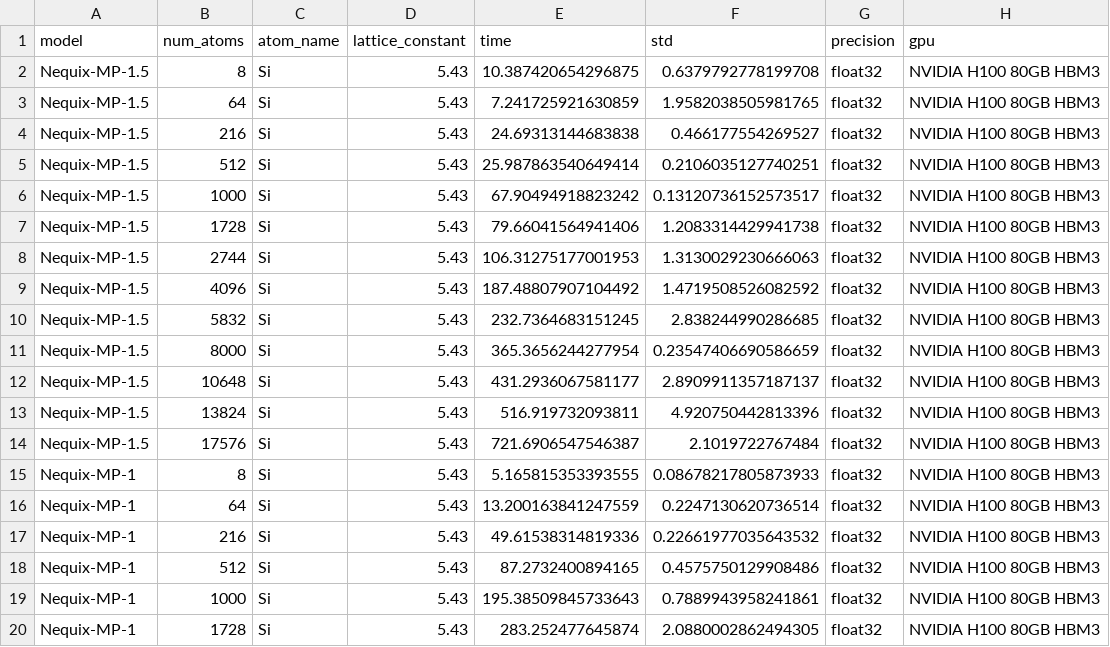
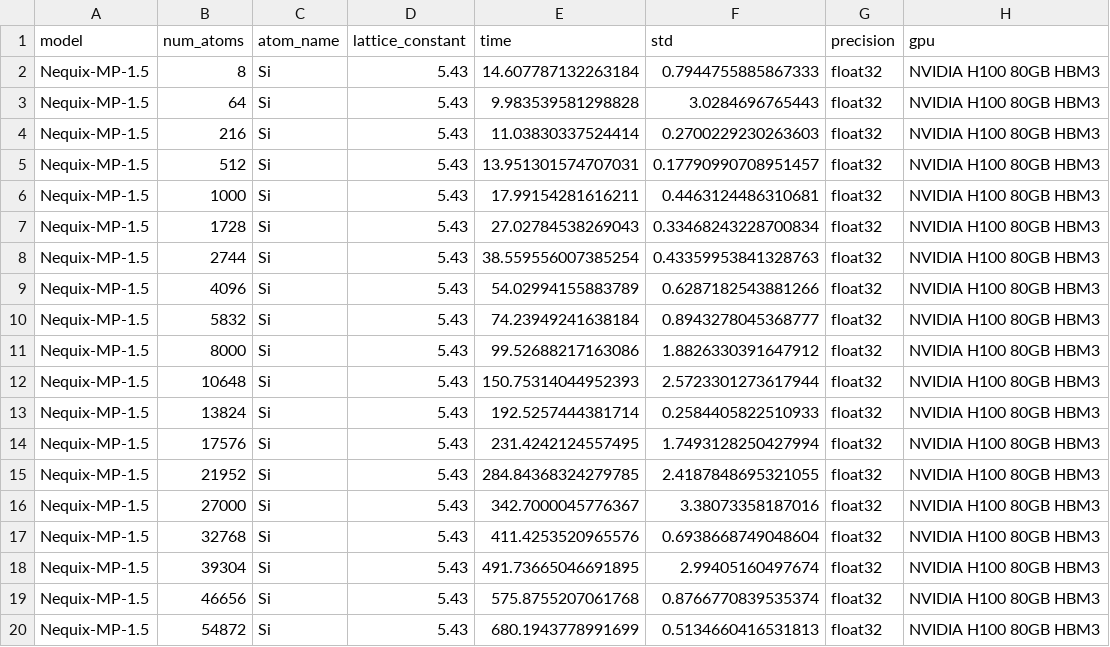
Before and after one commit to mitkotak/matbench-speed, a CSV file: data/timing_data_H100_Si_5.43.csv, drawn as a sheet; only a part is shown; the shorter side is filled out with more unchanged rows; the diff covers the shown part only.

```diff
--- a/data/timing_data_H100_Si_5.43.csv
+++ b/data/timing_data_H100_Si_5.43.csv
@@ -1,14 +1,20 @@
 model,num_atoms,atom_name,lattice_constant,time,std,precision,gpu
-Nequix-MP-1.5,8,Si,5.43,10.387420654296875,0.6379792778199708,float32,NVIDIA H100 80GB HBM3
-Nequix-MP-1.5,64,Si,5.43,7.241725921630859,1.9582038505981765,float32,NVIDIA H100 80GB HBM3
-Nequix-MP-1.5,216,Si,5.43,24.69313144683838,0.466177554269527,float32,NVIDIA H100 80GB HBM3
-Nequix-MP-1.5,512,Si,5.43,25.987863540649414,0.2106035127740251,float32,NVIDIA H100 80GB HBM3
-Nequix-MP-1.5,1000,Si,5.43,67.90494918823242,0.13120736152573517,float32,NVIDIA H100 80GB HBM3
-Nequix-MP-1.5,1728,Si,5.43,79.66041564941406,1.2083314429941738,float32,NVIDIA H100 80GB HBM3
-Nequix-MP-1.5,2744,Si,5.43,106.31275177001953,1.3130029230666063,float32,NVIDIA H100 80GB HBM3
-Nequix-MP-1.5,4096,Si,5.43,187.48807907104492,1.4719508526082592,float32,NVIDIA H100 80GB HBM3
-Nequix-MP-1.5,5832,Si,5.43,232.7364683151245,2.838244990286685,float32,NVIDIA H100 80GB HBM3
-Nequix-MP-1.5,8000,Si,5.43,365.3656244277954,0.23547406690586659,float32,NVIDIA H100 80GB HBM3
-Nequix-MP-1.5,10648,Si,5.43,431.2936067581177,2.8909911357187137,float32,NVIDIA H100 80GB HBM3
-Nequix-MP-1.5,13824,Si,5.43,516.919732093811,4.920750442813396,float32,NVIDIA H100 80GB HBM3
-Nequix-MP-1.5,17576,Si,5.43,721.6906547546387,2.1019722767484,float32,NVIDIA H100 80GB HBM3
+Nequix-MP-1.5,8,Si,5.43,14.607787132263184,0.7944755885867333,float32,NVIDIA H100 80GB HBM3
+Nequix-MP-1.5,64,Si,5.43,9.983539581298828,3.0284696765443,float32,NVIDIA H100 80GB HBM3
+Nequix-MP-1.5,216,Si,5.43,11.03830337524414,0.2700229230263603,float32,NVIDIA H100 80GB HBM3
+Nequix-MP-1.5,512,Si,5.43,13.951301574707031,0.17790990708951457,float32,NVIDIA H100 80GB HBM3
+Nequix-MP-1.5,1000,Si,5.43,17.99154281616211,0.4463124486310681,float32,NVIDIA H100 80GB HBM3
+Nequix-MP-1.5,1728,Si,5.43,27.02784538269043,0.33468243228700834,float32,NVIDIA H100 80GB HBM3
+Nequix-MP-1.5,2744,Si,5.43,38.559556007385254,0.43359953841328763,float32,NVIDIA H100 80GB HBM3
+Nequix-MP-1.5,4096,Si,5.43,54.02994155883789,0.6287182543881266,float32,NVIDIA H100 80GB HBM3
+Nequix-MP-1.5,5832,Si,5.43,74.23949241638184,0.8943278045368777,float32,NVIDIA H100 80GB HBM3
+Nequix-MP-1.5,8000,Si,5.43,99.52688217163086,1.8826330391647912,float32,NVIDIA H100 80GB HBM3
+Nequix-MP-1.5,10648,Si,5.43,150.75314044952393,2.5723301273617944,float32,NVIDIA H100 80GB HBM3
+Nequix-MP-1.5,13824,Si,5.43,192.5257444381714,0.2584405822510933,float32,NVIDIA H100 80GB HBM3
+Nequix-MP-1.5,17576,Si,5.43,231.4242124557495,1.7493128250427994,float32,NVIDIA H100 80GB HBM3
+Nequix-MP-1.5,21952,Si,5.43,284.84368324279785,2.4187848695321055,float32,NVIDIA H100 80GB HBM3
+Nequix-MP-1.5,27000,Si,5.43,342.7000045776367,3.38073358187016,float32,NVIDIA H100 80GB HBM3
+Nequix-MP-1.5,32768,Si,5.43,411.4253520965576,0.6938668749048604,float32,NVIDIA H100 80GB HBM3
+Nequix-MP-1.5,39304,Si,5.43,491.73665046691895,2.99405160497674,float32,NVIDIA H100 80GB HBM3
+Nequix-MP-1.5,46656,Si,5.43,575.8755207061768,0.8766770839535374,float32,NVIDIA H100 80GB HBM3
+Nequix-MP-1.5,54872,Si,5.43,680.1943778991699,0.5134660416531813,float32,NVIDIA H100 80GB HBM3
```
Also changed, not shown: 1 added row elsewhere in this file, 5 other files.
